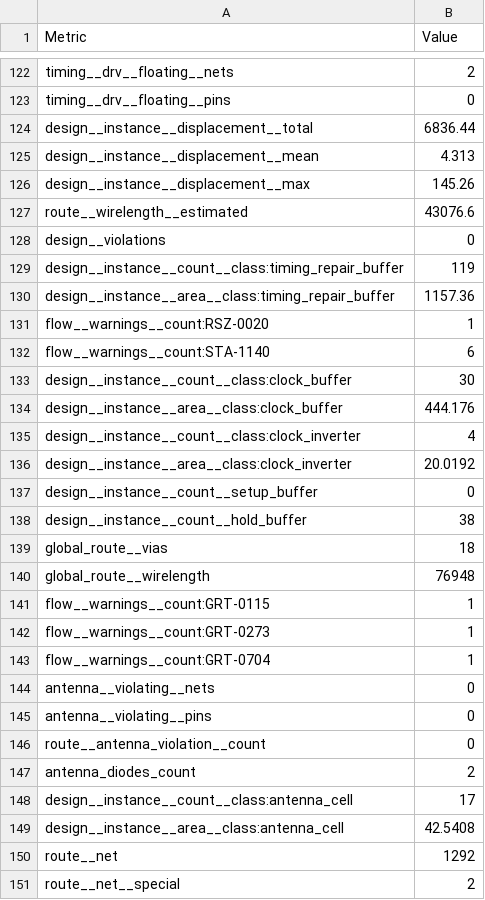
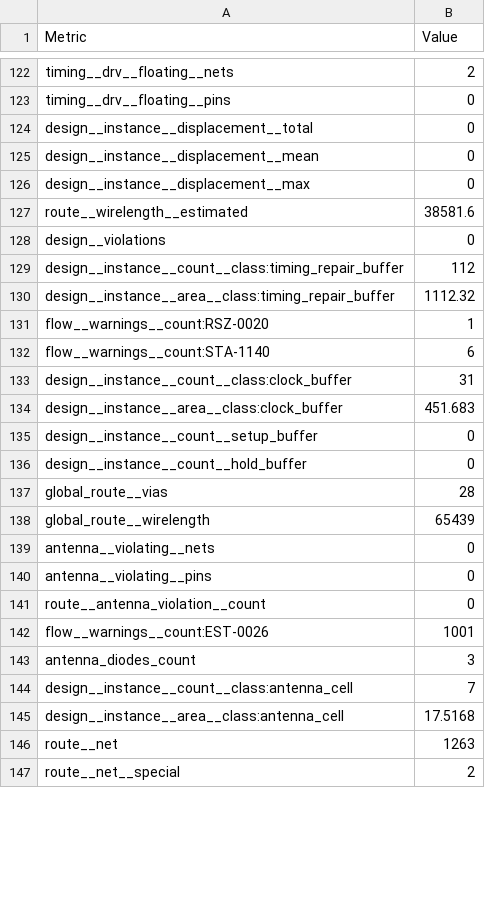
Before and after one commit to TinyTapeout/tinytapeout-sky-26d, a CSV file: projects/tt_um_mario_levels/stats/metrics.csv, drawn as a sheet; only a part is shown, gaps mark what is left out; the diff covers the shown part only.

Commit message:
feat: update project tt_um_mario_levels from calincalin644/tt-mario-goes-asic
Commit: 8d3dbaec3d8bc115c62be18d348e73b410217bc5
Workflow: https://github.com/calincalin644/tt-mario-goes-asic/actions/runs/43522330068

```diff
--- a/projects/tt_um_mario_levels/stats/metrics.csv
+++ b/projects/tt_um_mario_levels/stats/metrics.csv
@@ -123,22 +123,17 @@ timing__drv__floating__nets,2
 timing__drv__floating__pins,0
-design__instance__displacement__total,6836.44
-design__instance__displacement__mean,4.313
-design__instance__displacement__max,145.26
-route__wirelength__estimated,43076.6
+design__instance__displacement__total,0
+design__instance__displacement__mean,0
+design__instance__displacement__max,0
+route__wirelength__estimated,38581.6
 design__violations,0
-design__instance__count__class:timing_repair_buffer,119
-design__instance__area__class:timing_repair_buffer,1157.36
+design__instance__count__class:timing_repair_buffer,112
+design__instance__area__class:timing_repair_buffer,1112.32
 flow__warnings__count:RSZ-0020,1
 flow__warnings__count:STA-1140,6
-design__instance__count__class:clock_buffer,30
-design__instance__area__class:clock_buffer,444.176
-design__instance__count__class:clock_inverter,4
-design__instance__area__class:clock_inverter,20.0192
+design__instance__count__class:clock_buffer,31
+design__instance__area__class:clock_buffer,451.683
 design__instance__count__setup_buffer,0
-design__instance__count__hold_buffer,38
-global_route__vias,18
-global_route__wirelength,76948
-flow__warnings__count:GRT-0115,1
-flow__warnings__count:GRT-0273,1
-flow__warnings__count:GRT-0704,1
+design__instance__count__hold_buffer,0
+global_route__vias,28
+global_route__wirelength,65439
 antenna__violating__nets,0
@@ -146,6 +141,7 @@ antenna__violating__pins,0
 route__antenna_violation__count,0
-antenna_diodes_count,2
-design__instance__count__class:antenna_cell,17
-design__instance__area__class:antenna_cell,42.5408
-route__net,1292
+flow__warnings__count:EST-0026,1001
+antenna_diodes_count,3
+design__instance__count__class:antenna_cell,7
+design__instance__area__class:antenna_cell,17.5168
+route__net,1263
 route__net__special,2
```
Also changed, not shown: 16 removed rows and 133 edited cells elsewhere in this file, 5 other files.
